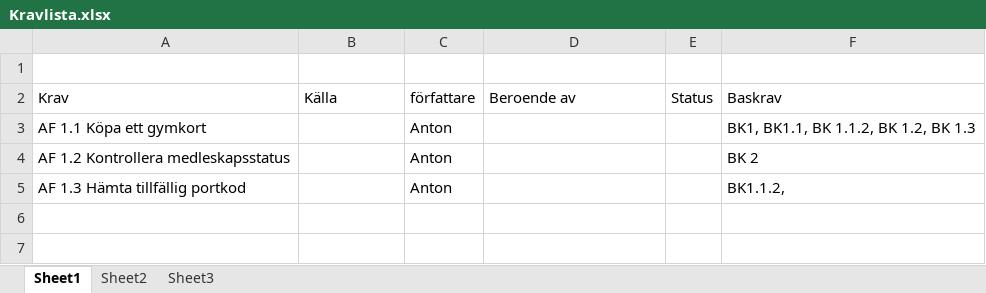
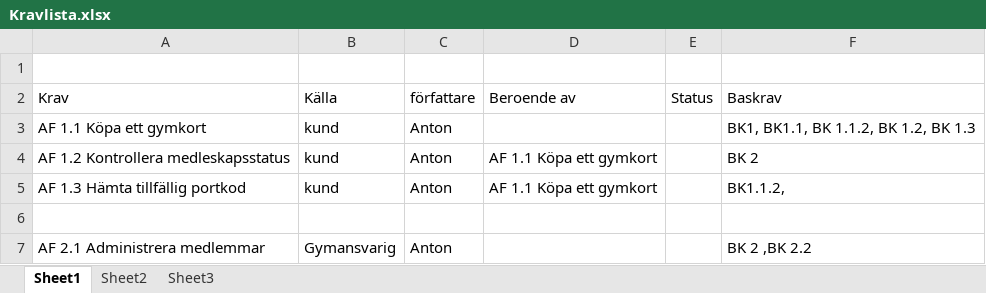
Before and after one commit to al223ec/Uppgift-234, an Excel workbook: Kravlista.xlsx, sheet Sheet1, drawn as a sheet; values as stored, in another font and other column widths than the file's, no borders; the diff names each change by its address in the sheet, - before the commit and + after, or states it on an @@ line.

```diff
--- a/Kravlista.xlsx (sheet Sheet1)
+++ b/Kravlista.xlsx (sheet Sheet1)
-B3:B5 (Källa): (empty)
+B3:B5 (Källa): kund
-D4:D5 (Beroende av): (empty)
+D4:D5 (Beroende av): AF 1.1 Köpa ett gymkort
+row 6: (empty)
+row 7: AF 2.1 Administrera medlemmar | Gymansvarig | Anton |  |  | BK 2 ,BK 2.2
```
Also changed, not shown: 3 other files.
